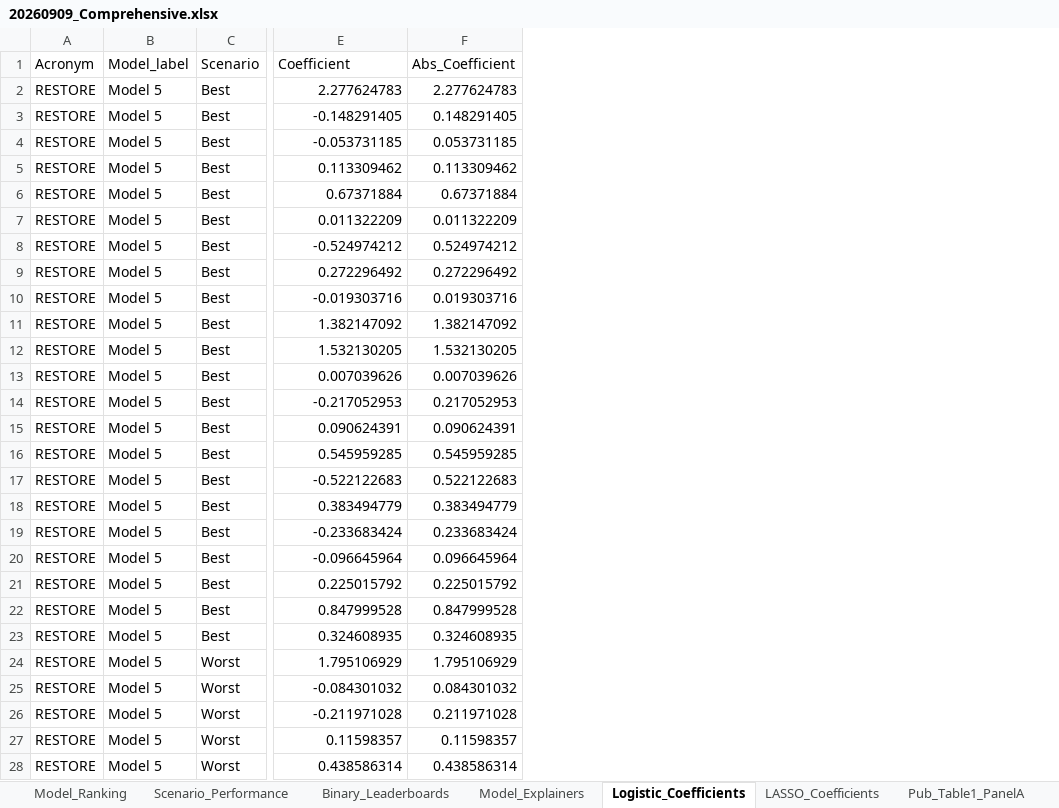
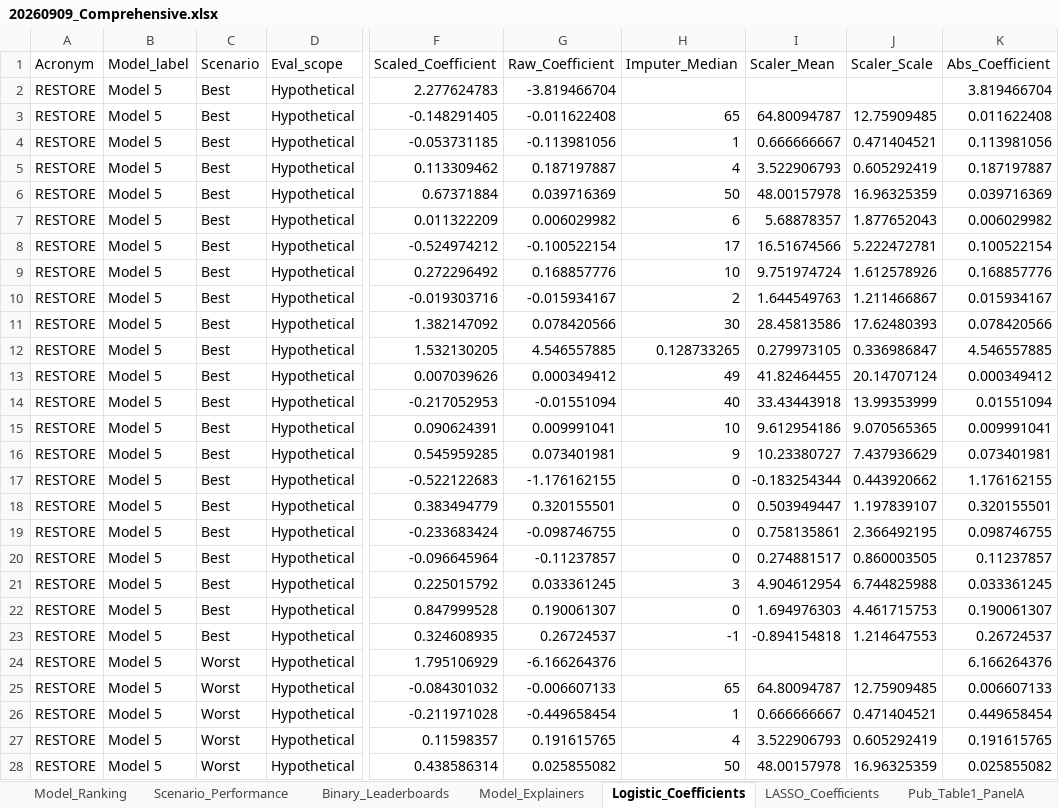
Before and after one commit to dreamcheap2000/Stroke, an Excel workbook: 20260909_Comprehensive.xlsx, sheet Logistic_Coefficients, drawn as a sheet; only a part is shown, gaps mark what is left out; values as stored, in another font and other column widths than the file's, no borders; addresses are those after the commit; the diff covers the shown part only; the diff names each change by its address in the sheet, - before the commit and + after, or states it on an @@ line.

```diff
--- a/20260909_Comprehensive.xlsx (sheet Logistic_Coefficients)
+++ b/20260909_Comprehensive.xlsx (sheet Logistic_Coefficients)
+column D (Eval_scope), rows 2-28: all Hypothetical
+column G (Raw_Coefficient), rows 2-28: -3.819466704 | -0.011622408 | -0.113981056 | 0.187197887 | 0.039716369 | 0.006029982 | -0.100522154 | 0.168857776 | -0.015934167 | 0.078420566 | 4.546557885 | 0.000349412 | -0.01551094 | 0.009991041 | 0.073401981 | -1.176162155 | 0.320155501 | -0.098746755 | -0.11237857 | 0.033361245 | 0.190061307 | 0.26724537 | -6.166264376 | -0.006607133 | -0.449658454 | 0.191615765 | 0.025855082
+column H (Imputer_Median), rows 3-28: 65 | 1 | 4 | 50 | 6 | 17 | 10 | 2 | 30 | 0.128733265 | 49 | 40 | 10 | 9 | 0 | 0 | 0 | 0 | 3 | 0 | -1 |  | 65 | 1 | 4 | 50
+column I (Scaler_Mean), rows 3-28: 64.80094787 | 0.666666667 | 3.522906793 | 48.00157978 | 5.68878357 | 16.51674566 | 9.751974724 | 1.644549763 | 28.45813586 | 0.279973105 | 41.82464455 | 33.43443918 | 9.612954186 | 10.23380727 | -0.183254344 | 0.503949447 | 0.758135861 | 0.274881517 | 4.904612954 | 1.694976303 | -0.894154818 |  | 64.80094787 | 0.666666667 | 3.522906793 | 48.00157978
+column J (Scaler_Scale), rows 3-28: 12.75909485 | 0.471404521 | 0.605292419 | 16.96325359 | 1.877652043 | 5.222472781 | 1.612578926 | 1.211466867 | 17.62480393 | 0.336986847 | 20.14707124 | 13.99353999 | 9.070565365 | 7.437936629 | 0.443920662 | 1.197839107 | 2.366492195 | 0.860003505 | 6.744825988 | 4.461715753 | 1.214647553 |  | 12.75909485 | 0.471404521 | 0.605292419 | 16.96325359
-F1: Coefficient
+F1: Scaled_Coefficient
-K2 (Abs_Coefficient): 2.277624783
+K2 (Abs_Coefficient): 3.819466704
-K3 (Abs_Coefficient): 0.148291405
+K3 (Abs_Coefficient): 0.011622408
-K4 (Abs_Coefficient): 0.053731185
+K4 (Abs_Coefficient): 0.113981056
-K5 (Abs_Coefficient): 0.113309462
+K5 (Abs_Coefficient): 0.187197887
-K6 (Abs_Coefficient): 0.67371884
+K6 (Abs_Coefficient): 0.039716369
-K7 (Abs_Coefficient): 0.011322209
+K7 (Abs_Coefficient): 0.006029982
-K8 (Abs_Coefficient): 0.524974212
+K8 (Abs_Coefficient): 0.100522154
-K9 (Abs_Coefficient): 0.272296492
+K9 (Abs_Coefficient): 0.168857776
-K10 (Abs_Coefficient): 0.019303716
+K10 (Abs_Coefficient): 0.015934167
-K11 (Abs_Coefficient): 1.382147092
+K11 (Abs_Coefficient): 0.078420566
-K12 (Abs_Coefficient): 1.532130205
+K12 (Abs_Coefficient): 4.546557885
-K13 (Abs_Coefficient): 0.007039626
+K13 (Abs_Coefficient): 0.000349412
-K14 (Abs_Coefficient): 0.217052953
+K14 (Abs_Coefficient): 0.01551094
-K15 (Abs_Coefficient): 0.090624391
+K15 (Abs_Coefficient): 0.009991041
-K16 (Abs_Coefficient): 0.545959285
+K16 (Abs_Coefficient): 0.073401981
-K17 (Abs_Coefficient): 0.522122683
+K17 (Abs_Coefficient): 1.176162155
-K18 (Abs_Coefficient): 0.383494779
+K18 (Abs_Coefficient): 0.320155501
-K19 (Abs_Coefficient): 0.233683424
+K19 (Abs_Coefficient): 0.098746755
-K20 (Abs_Coefficient): 0.096645964
+K20 (Abs_Coefficient): 0.11237857
-K21 (Abs_Coefficient): 0.225015792
+K21 (Abs_Coefficient): 0.033361245
-K22 (Abs_Coefficient): 0.847999528
+K22 (Abs_Coefficient): 0.190061307
-K23 (Abs_Coefficient): 0.324608935
+K23 (Abs_Coefficient): 0.26724537
-K24 (Abs_Coefficient): 1.795106929
+K24 (Abs_Coefficient): 6.166264376
-K25 (Abs_Coefficient): 0.084301032
+K25 (Abs_Coefficient): 0.006607133
-K26 (Abs_Coefficient): 0.211971028
+K26 (Abs_Coefficient): 0.449658454
-K27 (Abs_Coefficient): 0.11598357
+K27 (Abs_Coefficient): 0.191615765
-K28 (Abs_Coefficient): 0.438586314
+K28 (Abs_Coefficient): 0.025855082
```
Also changed, not shown: 263 edited cells elsewhere in this sheet, sheet Scenario_Performance, sheet Binary_Leaderboards, sheet Pub_Table1_PanelA, 8 other files.
